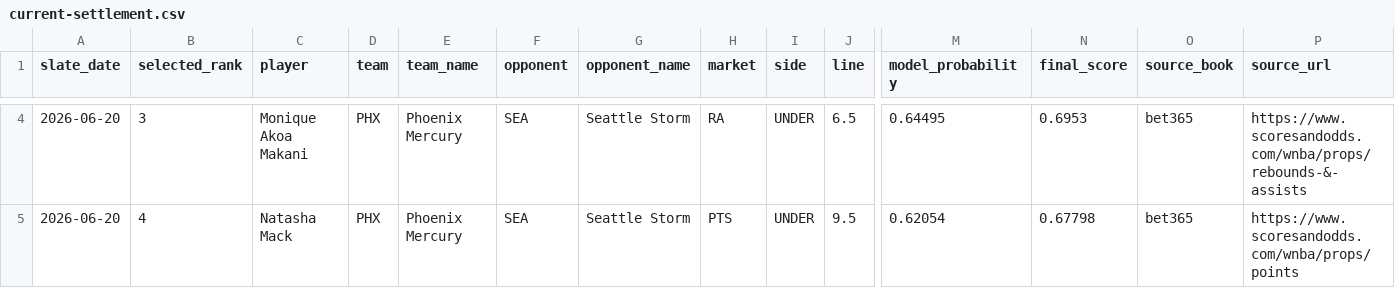
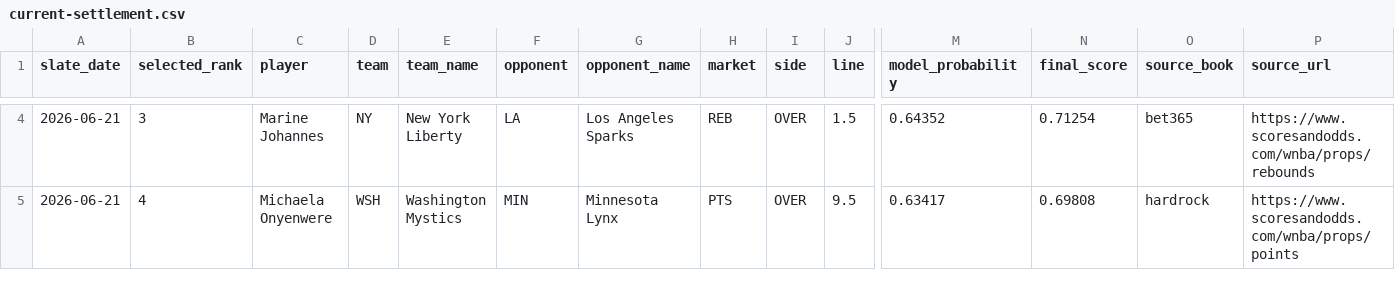
Before and after one commit to testqgw/SCP, a CSV file: wnba/output/current-settlement.csv, drawn as a sheet; only a part is shown, gaps mark what is left out; the diff covers the shown part only; the diff names each change by its address in the sheet, - before the commit and + after, or states it on an @@ line.

```diff
--- a/wnba/output/current-settlement.csv
+++ b/wnba/output/current-settlement.csv
-A4:A5 (slate_date): 2026-06-20
+A4:A5 (slate_date): 2026-06-21
-C4 (player): Monique Akoa Makani
+C4 (player): Marine Johannes
-D4 (team): PHX
+D4 (team): NY
-E4 (team_name): Phoenix Mercury
+E4 (team_name): New York Liberty
-F4 (opponent): SEA
+F4 (opponent): LA
-G4 (opponent_name): Seattle Storm
+G4 (opponent_name): Los Angeles Sparks
-H4 (market): RA
+H4 (market): REB
-I4:I5 (side): UNDER
+I4:I5 (side): OVER
-J4 (line): 6.5
+J4 (line): 1.5
-M4 (model_probability): 0.64495
+M4 (model_probability): 0.64352
-N4 (final_score): 0.6953
+N4 (final_score): 0.71254
-P4 (source_url): https://www.scoresandodds.com/wnba/props/rebounds-&-assists
+P4 (source_url): https://www.scoresandodds.com/wnba/props/rebounds
-C5 (player): Natasha Mack
+C5 (player): Michaela Onyenwere
-D5 (team): PHX
+D5 (team): WSH
-E5 (team_name): Phoenix Mercury
+E5 (team_name): Washington Mystics
-F5 (opponent): SEA
+F5 (opponent): MIN
-G5 (opponent_name): Seattle Storm
+G5 (opponent_name): Minnesota Lynx
-M5 (model_probability): 0.62054
+M5 (model_probability): 0.63417
-N5 (final_score): 0.67798
+N5 (final_score): 0.69808
-O5 (source_book): bet365
+O5 (source_book): hardrock
```
Also changed, not shown: 25 edited cells elsewhere in this file, 14 other files.
